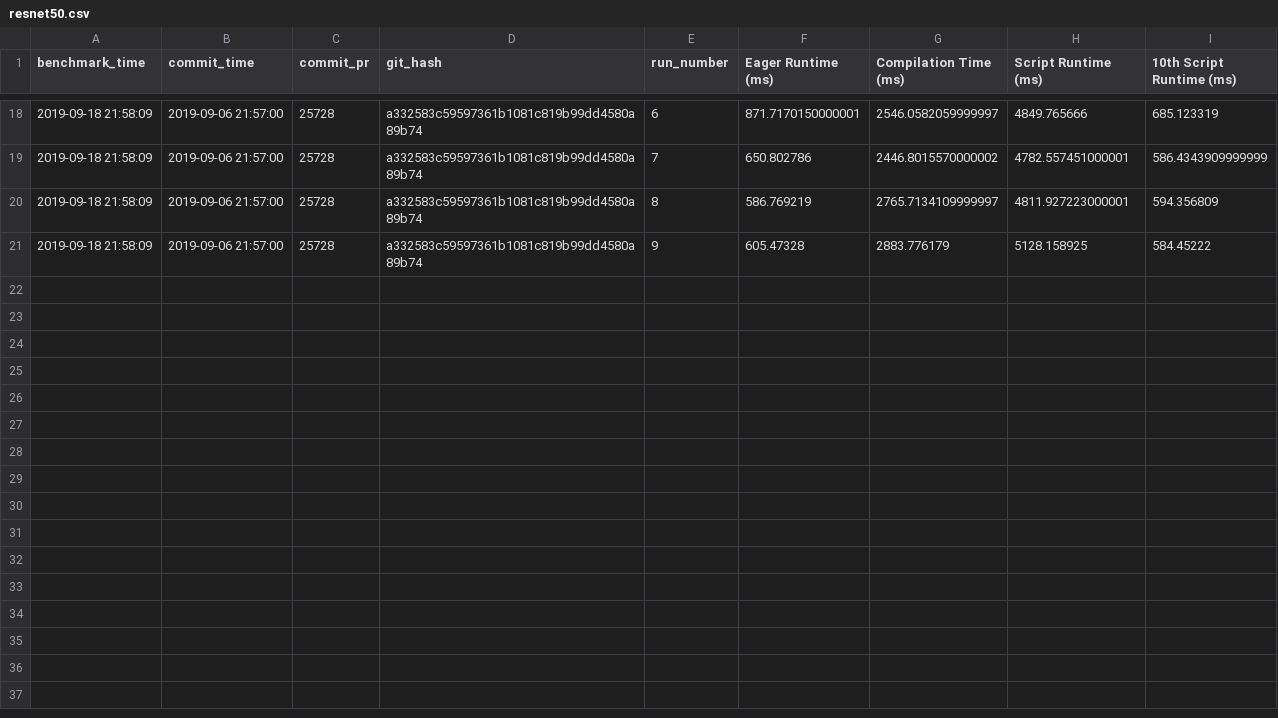
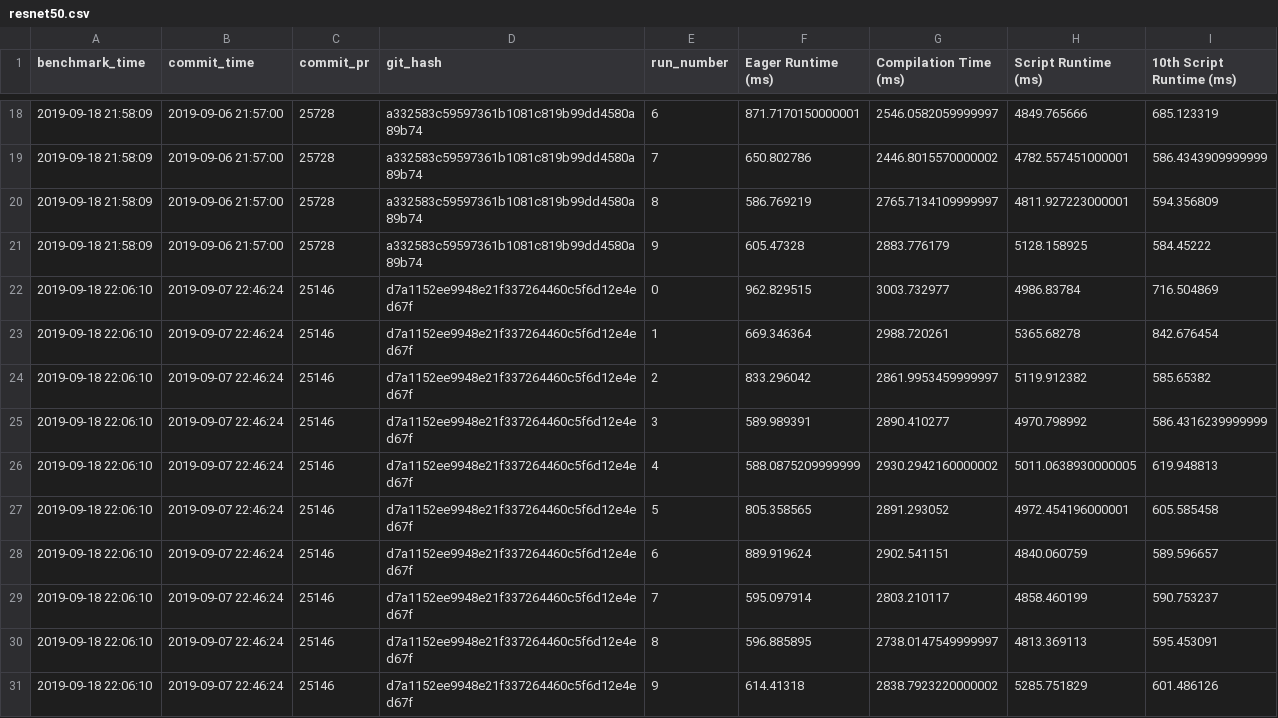
Before and after one commit to driazati/driazati.github.io, a CSV file: torchscript/resnet50.csv, drawn as a sheet; only a part is shown, gaps mark what is left out.

Commit message:
Update benchmarks

```diff
--- a/torchscript/resnet50.csv
+++ b/torchscript/resnet50.csv
@@ -21 +21,11 @@ benchmark_time,commit_time,commit_pr,git_hash,run_number,Eager Runtime (ms),Comp
 2019-09-18 21:58:09,2019-09-06 21:57:00,25728,a332583c59597361b1081c819b99dd4580a89b74,9,605.47328,2883.776179,5128.158925,584.45222
+2019-09-18 22:06:10,2019-09-07 22:46:24,25146,d7a1152ee9948e21f337264460c5f6d12e4ed67f,0,962.829515,3003.732977,4986.83784,716.504869
+2019-09-18 22:06:10,2019-09-07 22:46:24,25146,d7a1152ee9948e21f337264460c5f6d12e4ed67f,1,669.346364,2988.720261,5365.68278,842.676454
+2019-09-18 22:06:10,2019-09-07 22:46:24,25146,d7a1152ee9948e21f337264460c5f6d12e4ed67f,2,833.296042,2861.9953459999997,5119.912382,585.65382
+2019-09-18 22:06:10,2019-09-07 22:46:24,25146,d7a1152ee9948e21f337264460c5f6d12e4ed67f,3,589.989391,2890.410277,4970.798992,586.4316239999999
+2019-09-18 22:06:10,2019-09-07 22:46:24,25146,d7a1152ee9948e21f337264460c5f6d12e4ed67f,4,588.0875209999999,2930.2942160000002,5011.0638930000005,619.948813
+2019-09-18 22:06:10,2019-09-07 22:46:24,25146,d7a1152ee9948e21f337264460c5f6d12e4ed67f,5,805.358565,2891.293052,4972.454196000001,605.585458
+2019-09-18 22:06:10,2019-09-07 22:46:24,25146,d7a1152ee9948e21f337264460c5f6d12e4ed67f,6,889.919624,2902.541151,4840.060759,589.596657
+2019-09-18 22:06:10,2019-09-07 22:46:24,25146,d7a1152ee9948e21f337264460c5f6d12e4ed67f,7,595.097914,2803.210117,4858.460199,590.753237
+2019-09-18 22:06:10,2019-09-07 22:46:24,25146,d7a1152ee9948e21f337264460c5f6d12e4ed67f,8,596.885895,2738.0147549999997,4813.369113,595.453091
+2019-09-18 22:06:10,2019-09-07 22:46:24,25146,d7a1152ee9948e21f337264460c5f6d12e4ed67f,9,614.41318,2838.7923220000002,5285.751829,601.486126
```
